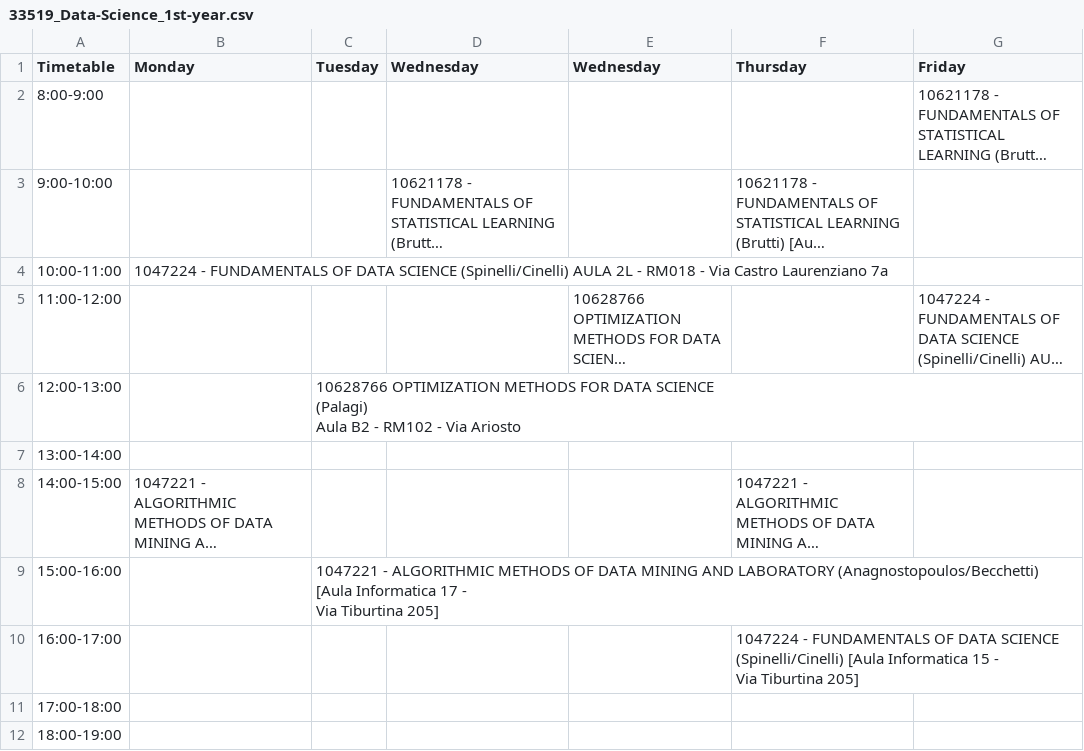
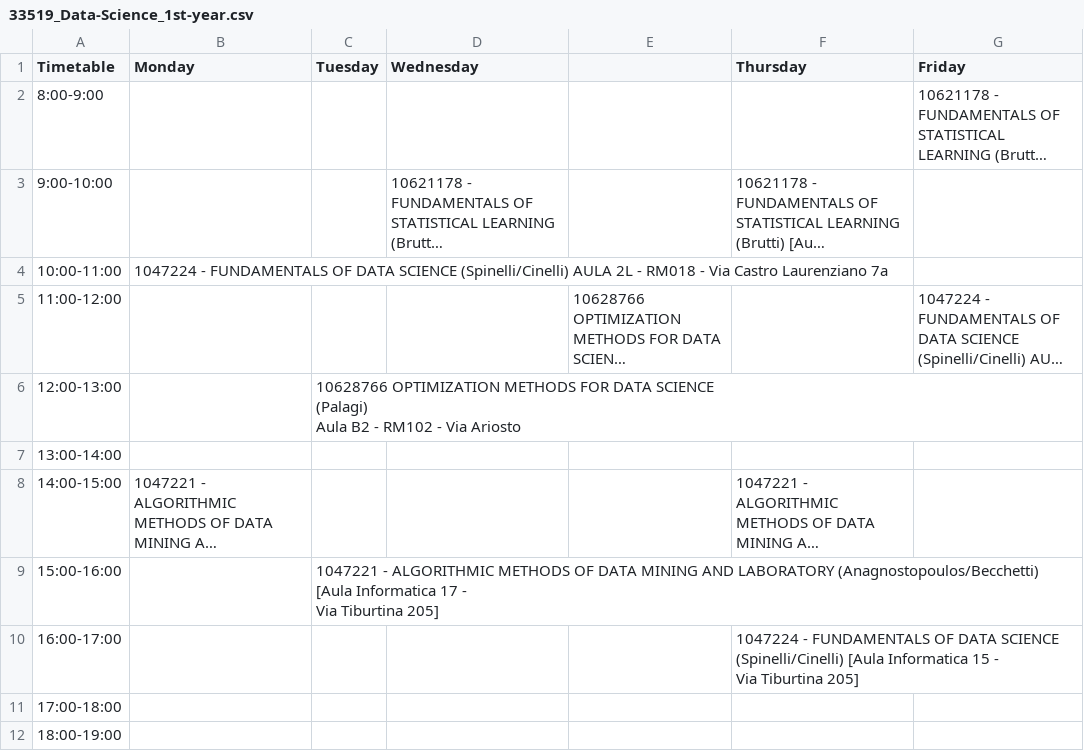
Before and after one commit to sapienzastudentsnetwork/sapienzastudentsnetwork.github.io, a CSV file: static/timetables_csv_raw/33519_Data-Science_1st-year.csv, drawn as a sheet; long unchanged cells end in …; the diff names each change by its address in the sheet, - before the commit and + after, or states it on an @@ line.

```diff
--- a/static/timetables_csv_raw/33519_Data-Science_1st-year.csv
+++ b/static/timetables_csv_raw/33519_Data-Science_1st-year.csv
-E1: Wednesday
+E1: (empty)
```
Also changed, not shown: static/timetables_csv_raw/33503_Informatica_3rd-year.csv, 2 other files.
